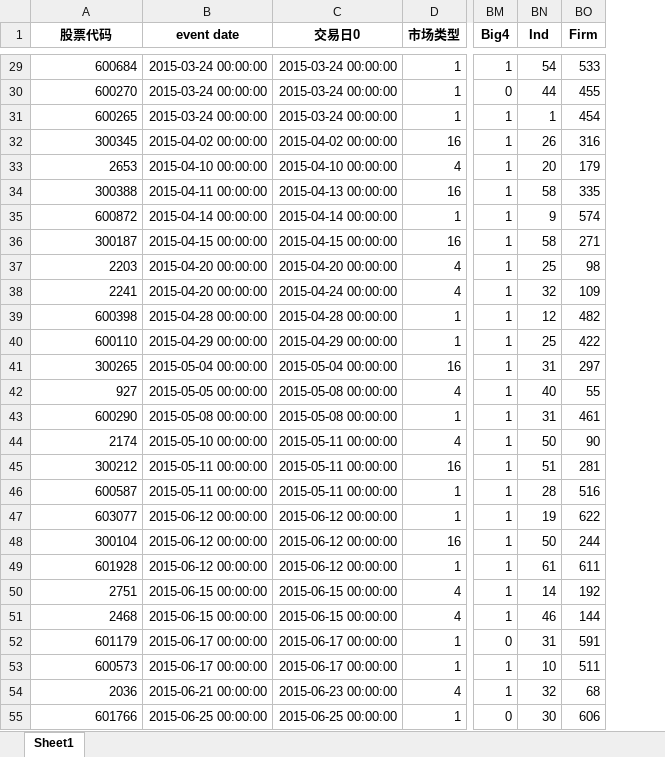
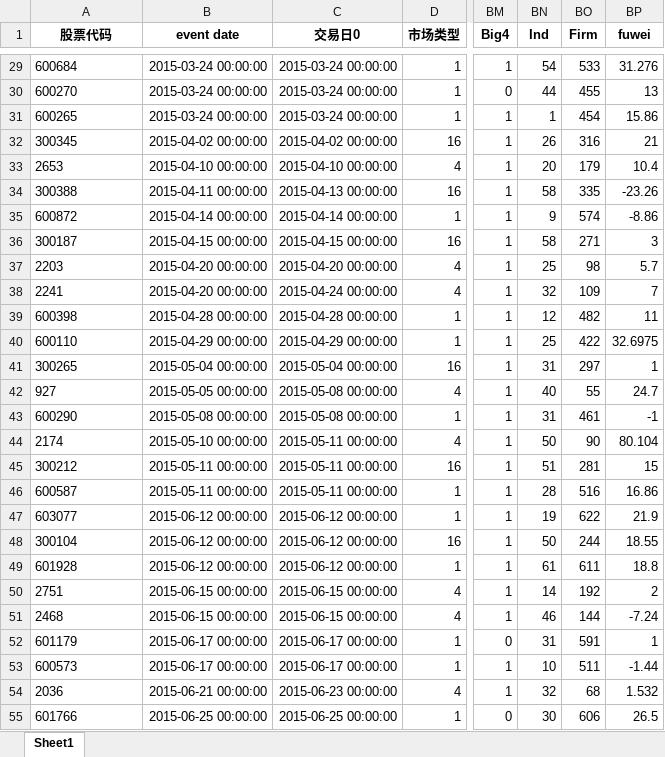
Before and after one commit to Sundance0604/Fake_Finance_News, an Excel workbook: faker_news/last_step.xlsx, sheet Sheet1, drawn as a sheet; only a part is shown, gaps mark what is left out; values as stored, in another font and other column widths than the file's, no borders; the diff covers the shown part only; the diff names each change by its address in the sheet, - before the commit and + after, or states it on an @@ line.

```diff
--- a/faker_news/last_step.xlsx (sheet Sheet1)
+++ b/faker_news/last_step.xlsx (sheet Sheet1)
+column BP (fuwei), rows 29-55: 31.276 | 13 | 15.86 | 21 | 10.4 | -23.26 | -8.86 | 3 | 5.7 | 7 | 11 | 32.6975 | 1 | 24.7 | -1 | 80.104 | 15 | 16.86 | 21.9 | 18.55 | 18.8 | 2 | -7.24 | 1 | -1.44 | 1.532 | 26.5
-A29:A55 alignment: right
+A29:A55 alignment: left
```
Also changed, not shown: 6 added rows, 12 removed rows and cell formats elsewhere in this sheet, 9 other files.
